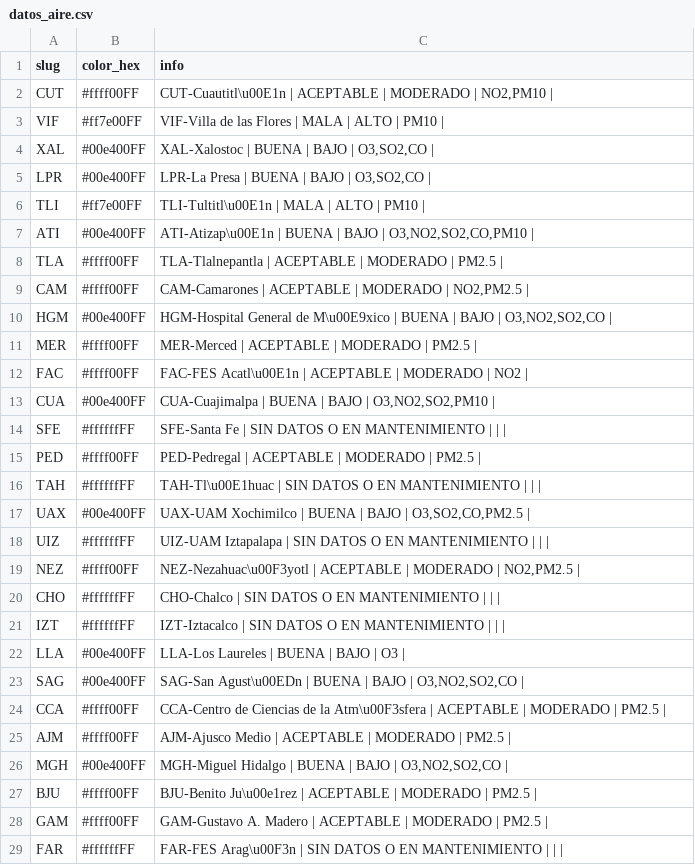
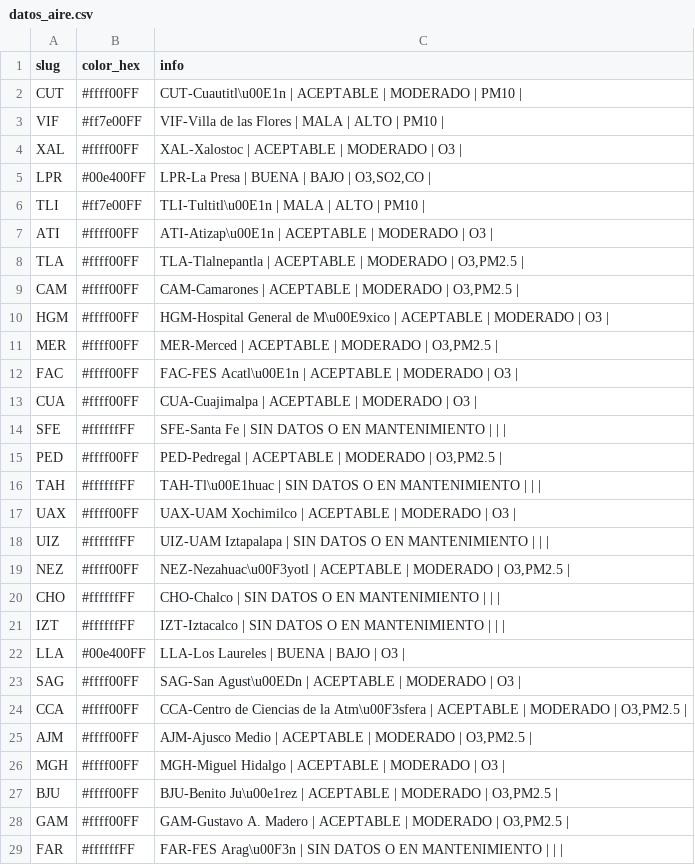
Before and after one commit to josepablo-sur/airecdmx, a CSV file: datos_aire.csv, drawn as a sheet; only a part is shown; the diff covers the shown part only.

```diff
--- a/datos_aire.csv
+++ b/datos_aire.csv
@@ -1,20 +1,20 @@
 slug,color_hex,info
-CUT,#ffff00FF,"CUT-Cuautitl\u00E1n | ACEPTABLE  | MODERADO  | NO2,PM10 |"
+CUT,#ffff00FF,CUT-Cuautitl\u00E1n | ACEPTABLE  | MODERADO  | PM10 |
 VIF,#ff7e00FF,VIF-Villa de las Flores | MALA  | ALTO  | PM10 |
-XAL,#00e400FF,"XAL-Xalostoc | BUENA  | BAJO  | O3,SO2,CO |"
+XAL,#ffff00FF,XAL-Xalostoc | ACEPTABLE  | MODERADO  | O3 |
 LPR,#00e400FF,"LPR-La Presa | BUENA  | BAJO  | O3,SO2,CO |"
 TLI,#ff7e00FF,TLI-Tultitl\u00E1n | MALA  | ALTO  | PM10 |
-ATI,#00e400FF,"ATI-Atizap\u00E1n | BUENA  | BAJO  | O3,NO2,SO2,CO,PM10 |"
-TLA,#ffff00FF,TLA-Tlalnepantla | ACEPTABLE  | MODERADO  | PM2.5 |
-CAM,#ffff00FF,"CAM-Camarones | ACEPTABLE  | MODERADO  | NO2,PM2.5 |"
-HGM,#00e400FF,"HGM-Hospital General de M\u00E9xico | BUENA  | BAJO  | O3,NO2,SO2,CO |"
-MER,#ffff00FF,MER-Merced | ACEPTABLE  | MODERADO  | PM2.5 |
-FAC,#ffff00FF,FAC-FES Acatl\u00E1n | ACEPTABLE  | MODERADO  | NO2 |
-CUA,#00e400FF,"CUA-Cuajimalpa | BUENA  | BAJO  | O3,NO2,SO2,PM10 |"
+ATI,#ffff00FF,ATI-Atizap\u00E1n | ACEPTABLE  | MODERADO  | O3 |
+TLA,#ffff00FF,"TLA-Tlalnepantla | ACEPTABLE  | MODERADO  | O3,PM2.5 |"
+CAM,#ffff00FF,"CAM-Camarones | ACEPTABLE  | MODERADO  | O3,PM2.5 |"
+HGM,#ffff00FF,HGM-Hospital General de M\u00E9xico | ACEPTABLE  | MODERADO  | O3 |
+MER,#ffff00FF,"MER-Merced | ACEPTABLE  | MODERADO  | O3,PM2.5 |"
+FAC,#ffff00FF,FAC-FES Acatl\u00E1n | ACEPTABLE  | MODERADO  | O3 |
+CUA,#ffff00FF,CUA-Cuajimalpa | ACEPTABLE  | MODERADO  | O3 |
 SFE,#ffffffFF,SFE-Santa Fe | SIN DATOS O EN MANTENIMIENTO  |  |  |
-PED,#ffff00FF,PED-Pedregal | ACEPTABLE  | MODERADO  | PM2.5 |
+PED,#ffff00FF,"PED-Pedregal | ACEPTABLE  | MODERADO  | O3,PM2.5 |"
 TAH,#ffffffFF,TAH-Tl\u00E1huac | SIN DATOS O EN MANTENIMIENTO  |  |  |
-UAX,#00e400FF,"UAX-UAM Xochimilco | BUENA  | BAJO  | O3,SO2,CO,PM2.5 |"
+UAX,#ffff00FF,UAX-UAM Xochimilco | ACEPTABLE  | MODERADO  | O3 |
 UIZ,#ffffffFF,UIZ-UAM Iztapalapa | SIN DATOS O EN MANTENIMIENTO  |  |  |
-NEZ,#ffff00FF,"NEZ-Nezahuac\u00F3yotl | ACEPTABLE  | MODERADO  | NO2,PM2.5 |"
+NEZ,#ffff00FF,"NEZ-Nezahuac\u00F3yotl | ACEPTABLE  | MODERADO  | O3,PM2.5 |"
 CHO,#ffffffFF,CHO-Chalco | SIN DATOS O EN MANTENIMIENTO  |  |  |
@@ -22,8 +22,8 @@ IZT,#ffffffFF,IZT-Iztacalco | SIN DATOS O EN MANTENIMIENTO  |  |  |
 LLA,#00e400FF,LLA-Los Laureles | BUENA  | BAJO  | O3 |
-SAG,#00e400FF,"SAG-San Agust\u00EDn | BUENA  | BAJO  | O3,NO2,SO2,CO |"
-CCA,#ffff00FF,CCA-Centro de Ciencias de la Atm\u00F3sfera | ACEPTABLE  | MODERADO  | PM2.5 |
-AJM,#ffff00FF,AJM-Ajusco Medio | ACEPTABLE  | MODERADO  | PM2.5 |
-MGH,#00e400FF,"MGH-Miguel Hidalgo | BUENA  | BAJO  | O3,NO2,SO2,CO |"
-BJU,#ffff00FF,BJU-Benito Ju\u00e1rez | ACEPTABLE  | MODERADO  | PM2.5 |
-GAM,#ffff00FF,GAM-Gustavo A. Madero | ACEPTABLE  | MODERADO  | PM2.5 |
+SAG,#ffff00FF,SAG-San Agust\u00EDn | ACEPTABLE  | MODERADO  | O3 |
+CCA,#ffff00FF,"CCA-Centro de Ciencias de la Atm\u00F3sfera | ACEPTABLE  | MODERADO  | O3,PM2.5 |"
+AJM,#ffff00FF,"AJM-Ajusco Medio | ACEPTABLE  | MODERADO  | O3,PM2.5 |"
+MGH,#ffff00FF,MGH-Miguel Hidalgo | ACEPTABLE  | MODERADO  | O3 |
+BJU,#ffff00FF,"BJU-Benito Ju\u00e1rez | ACEPTABLE  | MODERADO  | O3,PM2.5 |"
+GAM,#ffff00FF,"GAM-Gustavo A. Madero | ACEPTABLE  | MODERADO  | O3,PM2.5 |"
 FAR,#ffffffFF,FAR-FES Arag\u00F3n | SIN DATOS O EN MANTENIMIENTO  |  |  |
```
Also changed, not shown: 1 edited cell elsewhere in this file.
